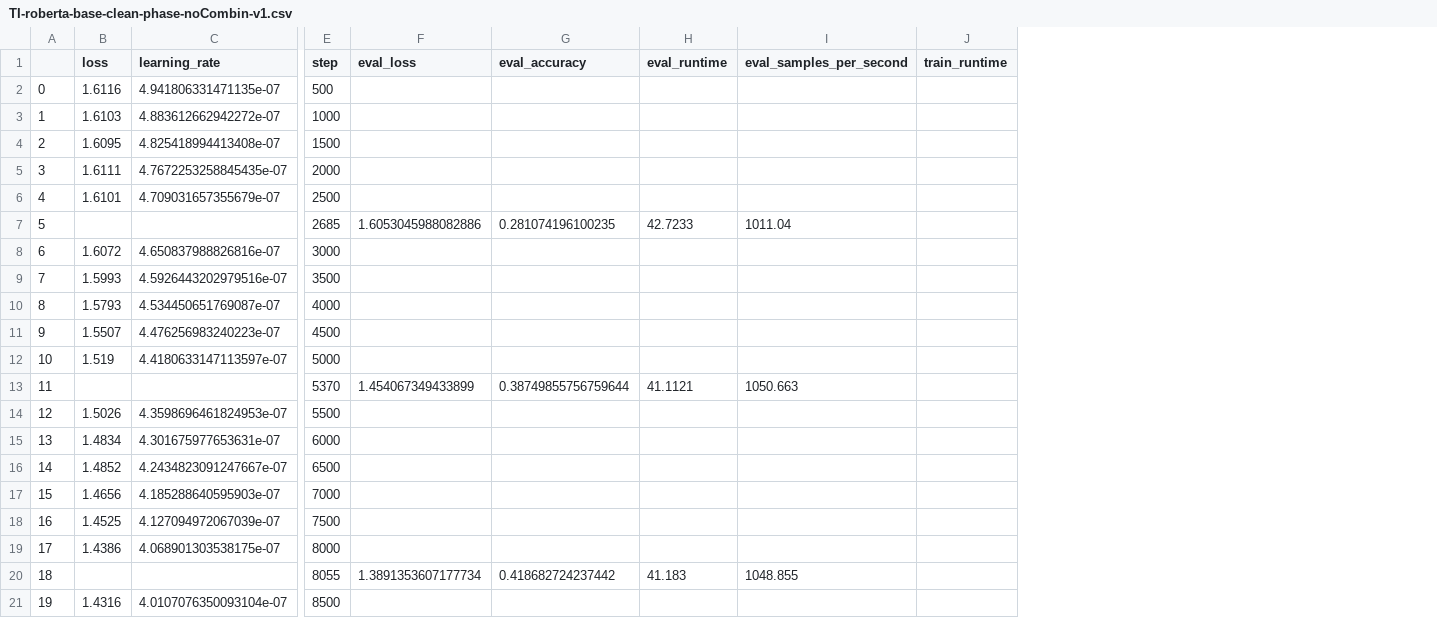
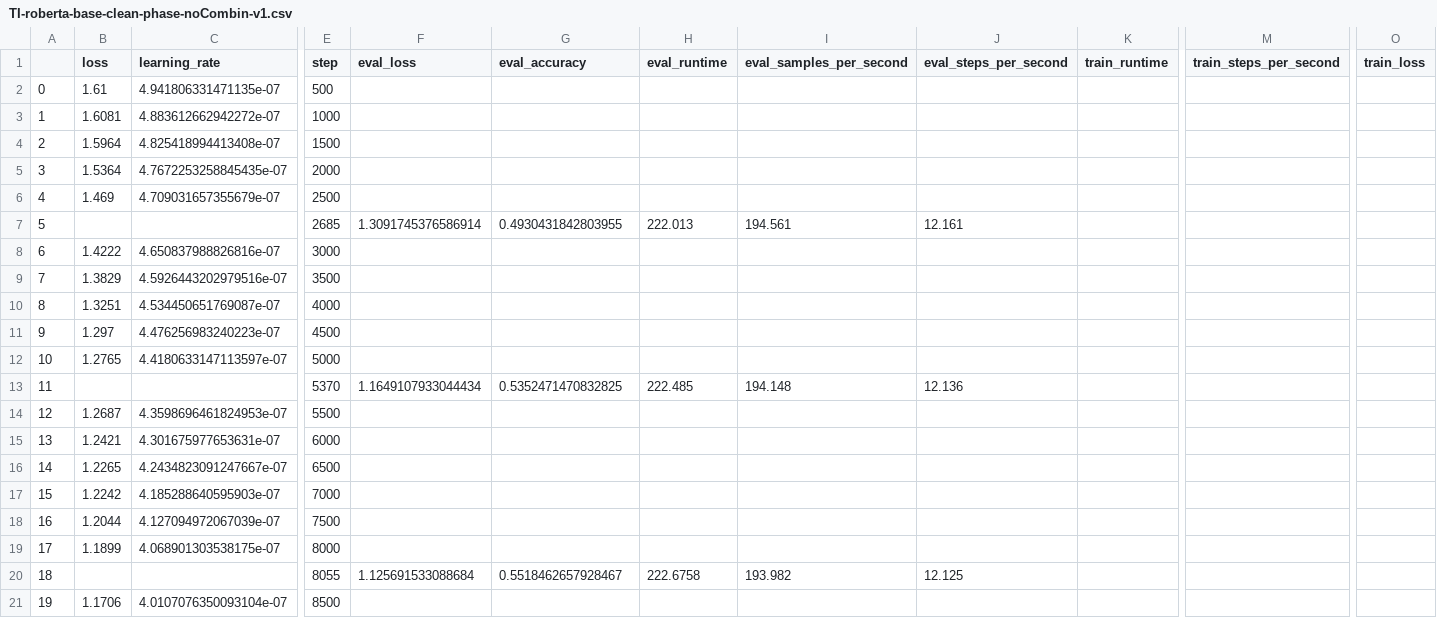
Before and after one commit to Stry233/A-Emotion-Data-Cleaning-Pipeline-for-Enhancing-Data-Reliability, a CSV file: model/multipleChoice/trainingMetric/[Emotion] 5Select/TI-roberta-base-clean-phase-noCombin-v1.csv, drawn as a sheet; only a part is shown, gaps mark what is left out; the diff covers the shown part only; the diff names each change by its address in the sheet, - before the commit and + after, or states it on an @@ line.

```diff
--- a/model/multipleChoice/trainingMetric/[Emotion] 5Select/TI-roberta-base-clean-phase-noCombin-v1.csv
+++ b/model/multipleChoice/trainingMetric/[Emotion] 5Select/TI-roberta-base-clean-phase-noCombin-v1.csv
+column J (eval_steps_per_second), rows 7-20: 12.161 |  |  |  |  |  | 12.136 |  |  |  |  |  |  | 12.125
+column M (train_steps_per_second), empty
+column O (train_loss), empty
-B2 (loss): 1.6116
+B2 (loss): 1.61
-B3 (loss): 1.6103
+B3 (loss): 1.6081
-B4 (loss): 1.6095
+B4 (loss): 1.5964
-B5 (loss): 1.6111
+B5 (loss): 1.5364
-B6 (loss): 1.6101
+B6 (loss): 1.469
-F7 (eval_loss): 1.6053045988082886
+F7 (eval_loss): 1.3091745376586914
-G7 (eval_accuracy): 0.281074196100235
+G7 (eval_accuracy): 0.4930431842803955
-H7 (eval_runtime): 42.7233
+H7 (eval_runtime): 222.013
-I7 (eval_samples_per_second): 1011.04
+I7 (eval_samples_per_second): 194.561
-B8 (loss): 1.6072
+B8 (loss): 1.4222
-B9 (loss): 1.5993
+B9 (loss): 1.3829
-B10 (loss): 1.5793
+B10 (loss): 1.3251
-B11 (loss): 1.5507
+B11 (loss): 1.297
-B12 (loss): 1.519
+B12 (loss): 1.2765
-F13 (eval_loss): 1.454067349433899
+F13 (eval_loss): 1.1649107933044434
-G13 (eval_accuracy): 0.38749855756759644
+G13 (eval_accuracy): 0.5352471470832825
-H13 (eval_runtime): 41.1121
+H13 (eval_runtime): 222.485
-I13 (eval_samples_per_second): 1050.663
+I13 (eval_samples_per_second): 194.148
-B14 (loss): 1.5026
+B14 (loss): 1.2687
-B15 (loss): 1.4834
+B15 (loss): 1.2421
-B16 (loss): 1.4852
+B16 (loss): 1.2265
-B17 (loss): 1.4656
+B17 (loss): 1.2242
-B18 (loss): 1.4525
+B18 (loss): 1.2044
-B19 (loss): 1.4386
+B19 (loss): 1.1899
-F20 (eval_loss): 1.3891353607177734
+F20 (eval_loss): 1.125691533088684
-G20 (eval_accuracy): 0.418682724237442
+G20 (eval_accuracy): 0.5518462657928467
-H20 (eval_runtime): 41.183
+H20 (eval_runtime): 222.6758
-I20 (eval_samples_per_second): 1048.855
+I20 (eval_samples_per_second): 193.982
-B21 (loss): 1.4316
+B21 (loss): 1.1706
```
Also changed, not shown: 123 edited cells elsewhere in this file, model/multipleChoice/trainingMetric/[Emotion] 3Select/TI-roberta-base-clean-v1.csv, model/multipleChoice/trainingMetric/[Emotion] 3Select/TI-roberta-base-original.csv, 47 other files.
